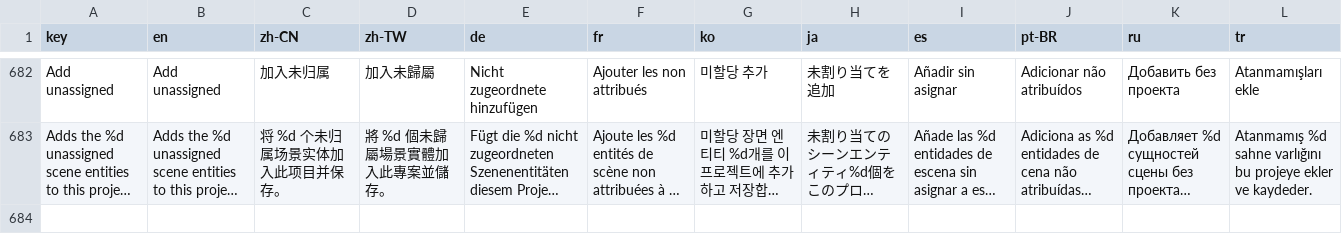
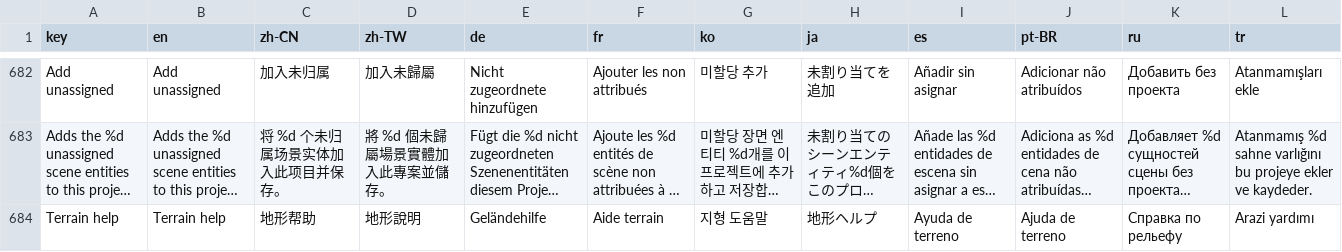
Before and after one commit to Moon-yungg/crimson-desert-world-builder, a TSV file: asi/cdmodkit/data/locales.tsv, drawn as a sheet; only a part is shown, gaps mark what is left out; long unchanged cells end in …; the diff names each change by its address in the sheet, - before the commit and + after, or states it on an @@ line.

Commit message:
Add terrain editing to compact dock

```diff
--- a/asi/cdmodkit/data/locales.tsv
+++ b/asi/cdmodkit/data/locales.tsv
+row 684: Terrain help | Terrain help | 地形帮助 | 地形說明 | Geländehilfe | Aide terrain | 지형 도움말 | 地形ヘルプ | Ayuda de terreno | Ajuda de terreno | Справка по рельефу | Arazi yardımı
```
Also changed, not shown: 1 other file.
